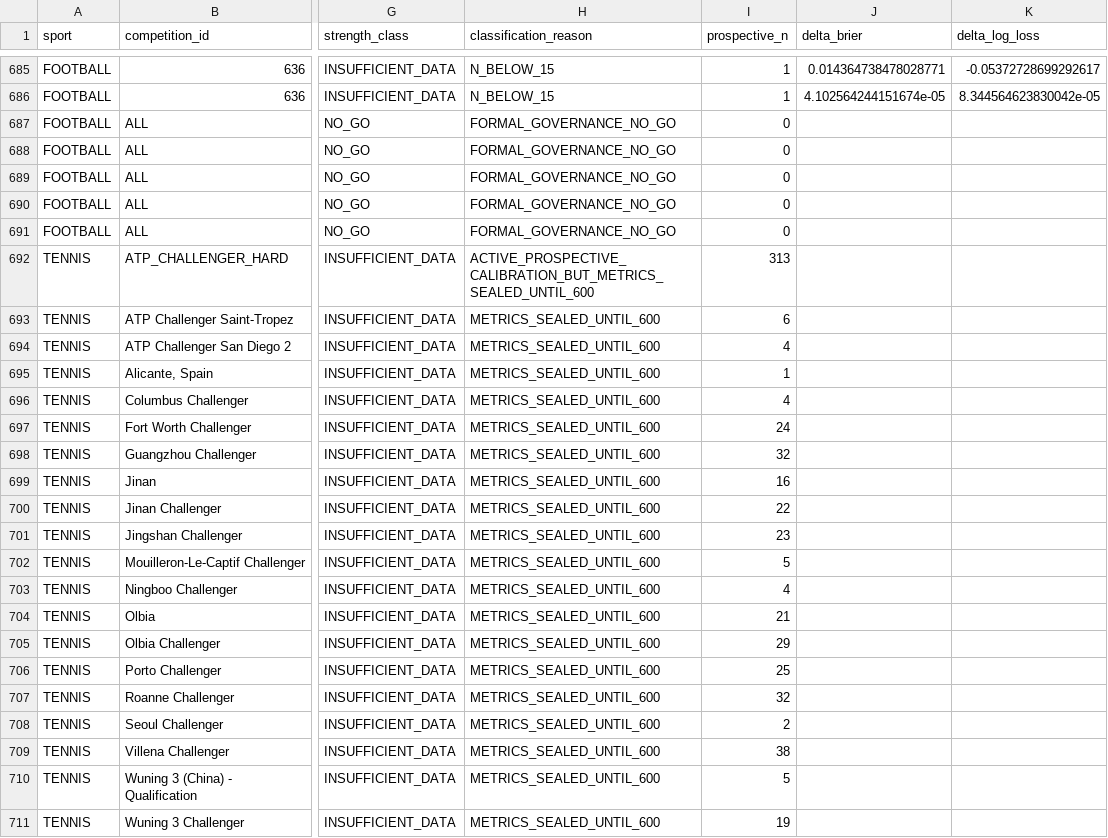
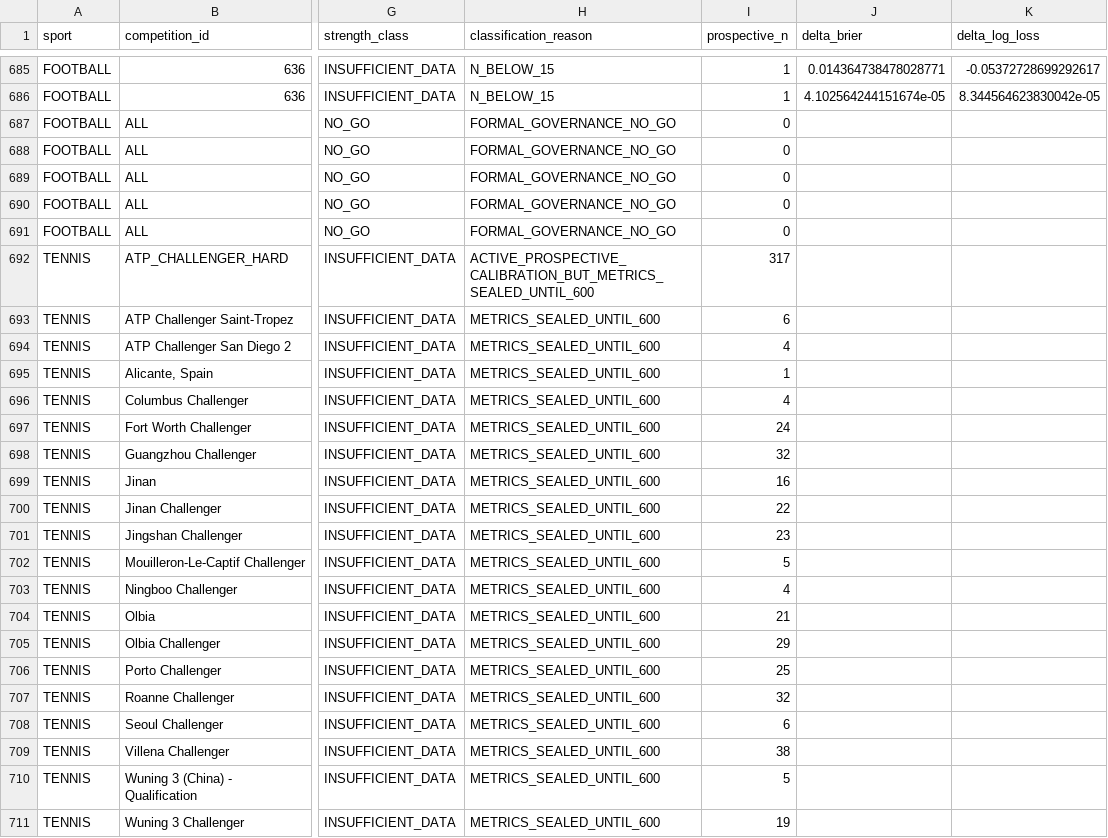
Before and after one commit to MatrixLabSports/MATRIX-LAB, a CSV file: evidence/global_strength_map/strength_map.csv, drawn as a sheet; only a part is shown, gaps mark what is left out; the diff names each change by its address in the sheet, - before the commit and + after, or states it on an @@ line.

Commit message:
evidence(matrix): refresh global sport competition market strength map

```diff
--- a/evidence/global_strength_map/strength_map.csv
+++ b/evidence/global_strength_map/strength_map.csv
-I692 (prospective_n): 313
+I692 (prospective_n): 317
-I708 (prospective_n): 2
+I708 (prospective_n): 6
```
Also changed, not shown: 3 other files.
